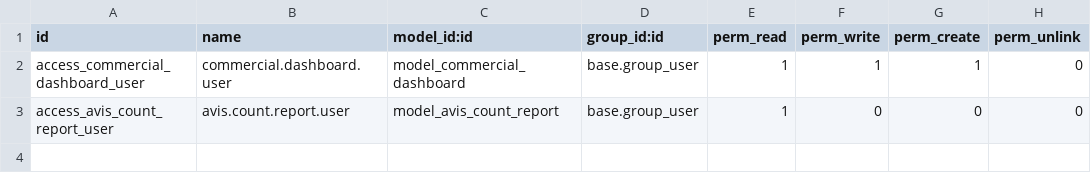
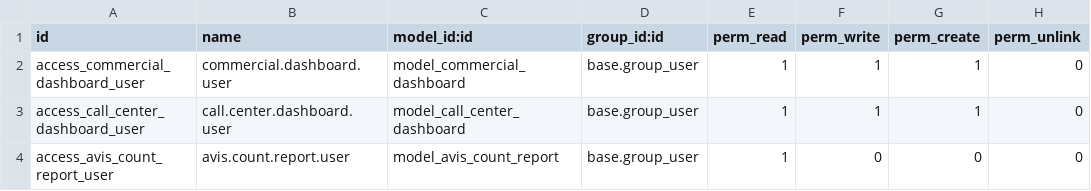
Before and after one commit to mohammed-ibenayad/belgogreen, a CSV file: bgg_custom_dev/security/ir.model.access.csv, drawn as a sheet.

```diff
--- a/bgg_custom_dev/security/ir.model.access.csv
+++ b/bgg_custom_dev/security/ir.model.access.csv
@@ -2,2 +2,3 @@ id,name,model_id:id,group_id:id,perm_read,perm_write,perm_create,perm_unlink
 access_commercial_dashboard_user,commercial.dashboard.user,model_commercial_dashboard,base.group_user,1,1,1,0
+access_call_center_dashboard_user,call.center.dashboard.user,model_call_center_dashboard,base.group_user,1,1,1,0
 access_avis_count_report_user,avis.count.report.user,model_avis_count_report,base.group_user,1,0,0,0
```
